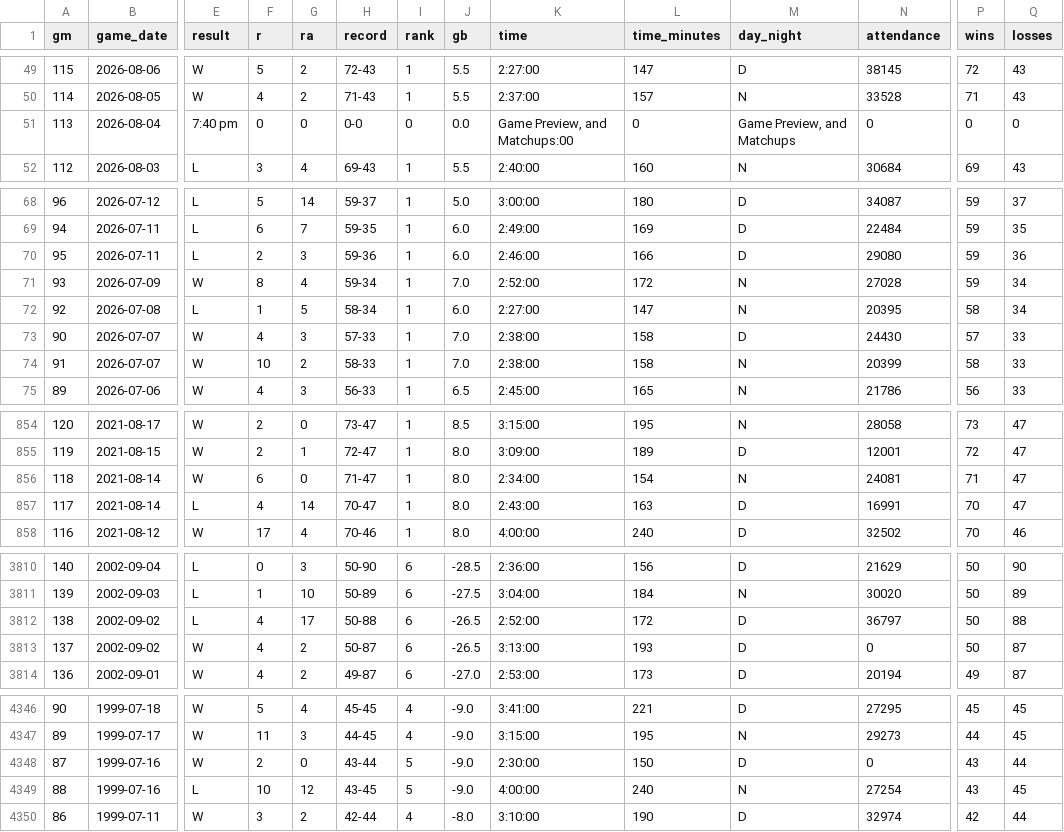
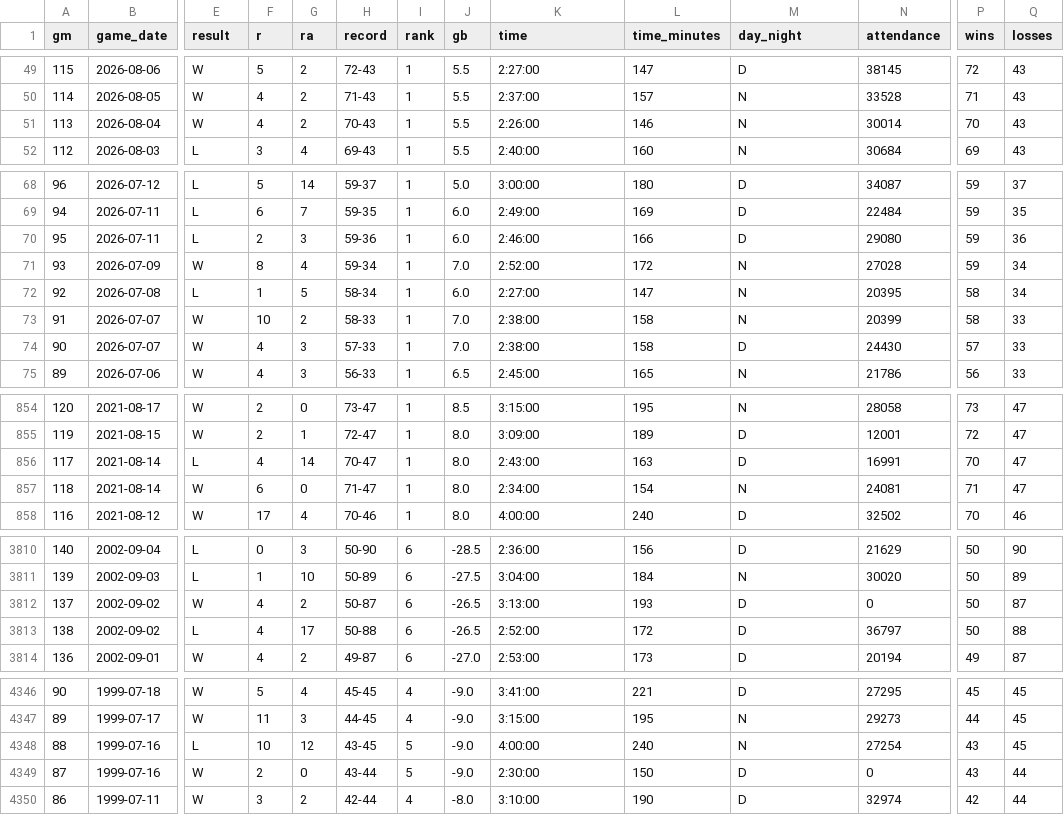
Before and after one commit to twallac10/mkebrewers-bot, a CSV file: data/standings/brewers_standings_1970_present.csv, drawn as a sheet; only a part is shown, gaps mark what is left out; the diff covers the shown part only; the diff names each change by its address in the sheet, - before the commit and + after, or states it on an @@ line.

```diff
--- a/data/standings/brewers_standings_1970_present.csv
+++ b/data/standings/brewers_standings_1970_present.csv
-E51 (result): 7:40 pm
+E51 (result): W
-F51 (r): 0
+F51 (r): 4
-G51 (ra): 0
+G51 (ra): 2
-H51 (record): 0-0
+H51 (record): 70-43
-I51 (rank): 0
+I51 (rank): 1
-J51 (gb): 0.0
+J51 (gb): 5.5
-K51 (time): Game Preview, and Matchups:00
+K51 (time): 2:26:00
-L51 (time_minutes): 0
+L51 (time_minutes): 146
-M51 (day_night): Game Preview, and Matchups
+M51 (day_night): N
-N51 (attendance): 0
+N51 (attendance): 30014
-P51 (wins): 0
+P51 (wins): 70
-Q51 (losses): 0
+Q51 (losses): 43
@@ row 73 moved to row 74: 90 @@
@@ row 856 moved to row 857: 118 @@
@@ row 3812 moved to row 3813: 138 @@
@@ row 4348 moved to row 4349: 87 @@
```
Also changed, not shown: 41 moved rows and 2 edited cells elsewhere in this file, data/pitching/brewers_pitching_totals_current.csv, data/roster/brewers_transactions_current.csv, 31 other files.
